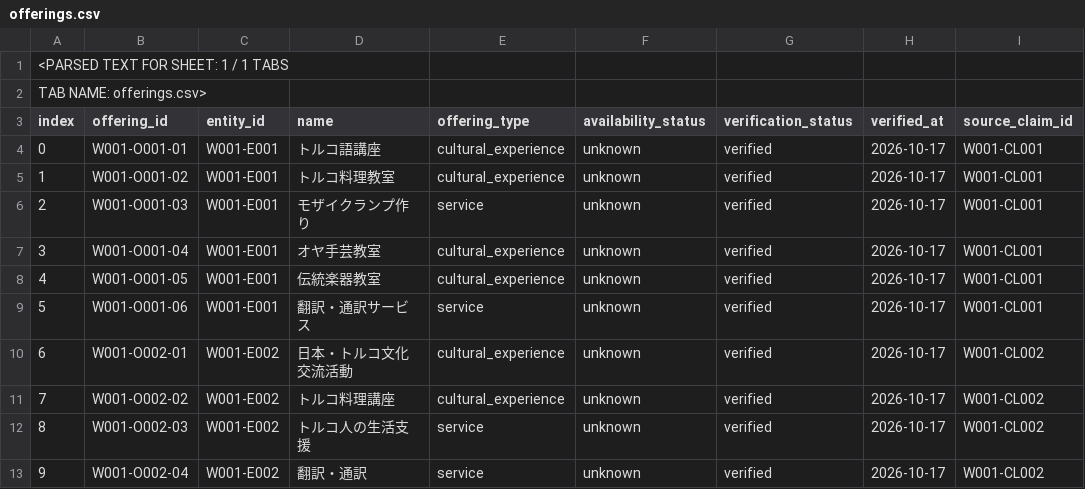
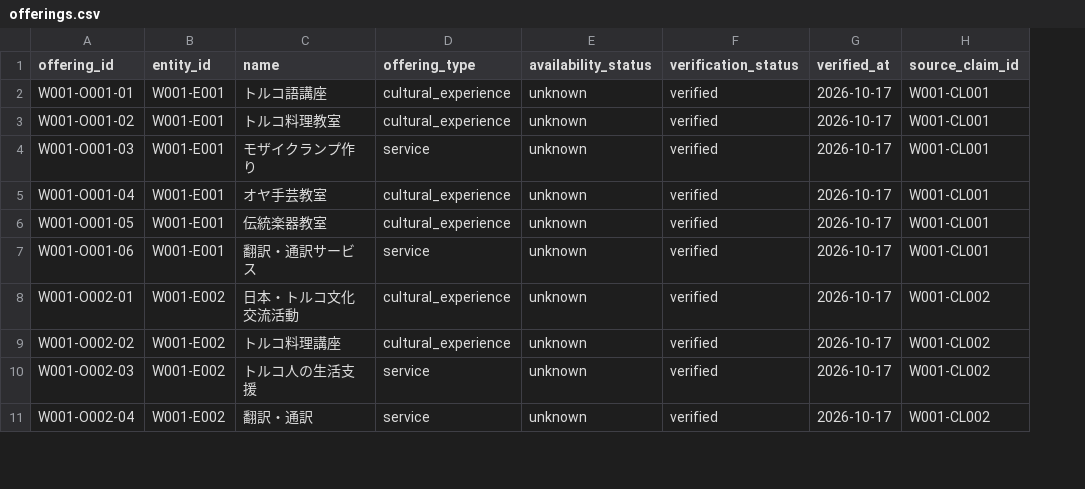
Before and after one commit to yusuftakuro/turkiye-in-japan, a CSV file: data/intake/wave001/offerings.csv, drawn as a sheet; only a part is shown; removed rows and columns are numbered as before the commit, all else as after; the diff names each change by its address in the sheet, - before the commit and + after, or states it on an @@ line.

```diff
--- a/data/intake/wave001/offerings.csv
+++ b/data/intake/wave001/offerings.csv
-column A (index), rows 4-13: 0 | 1 | 2 | 3 | 4 | 5 | 6 | 7 | 8 | 9
-row 1: <PARSED TEXT FOR SHEET: 1 / 1 TABS
-row 2: TAB NAME: offerings.csv>
```
Also changed, not shown: data/intake/wave001/claim_sources.csv, data/intake/wave001/claims.csv, 11 other files.
